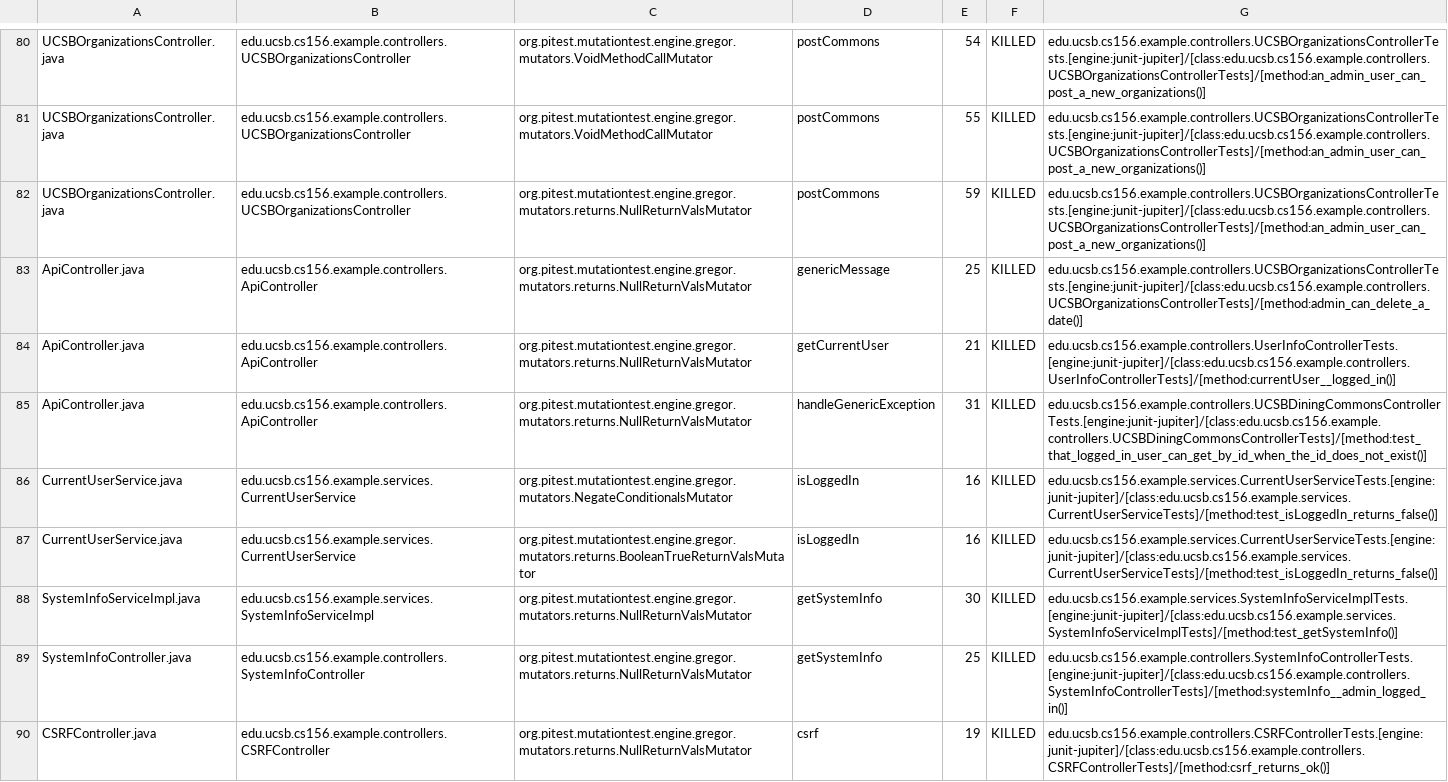
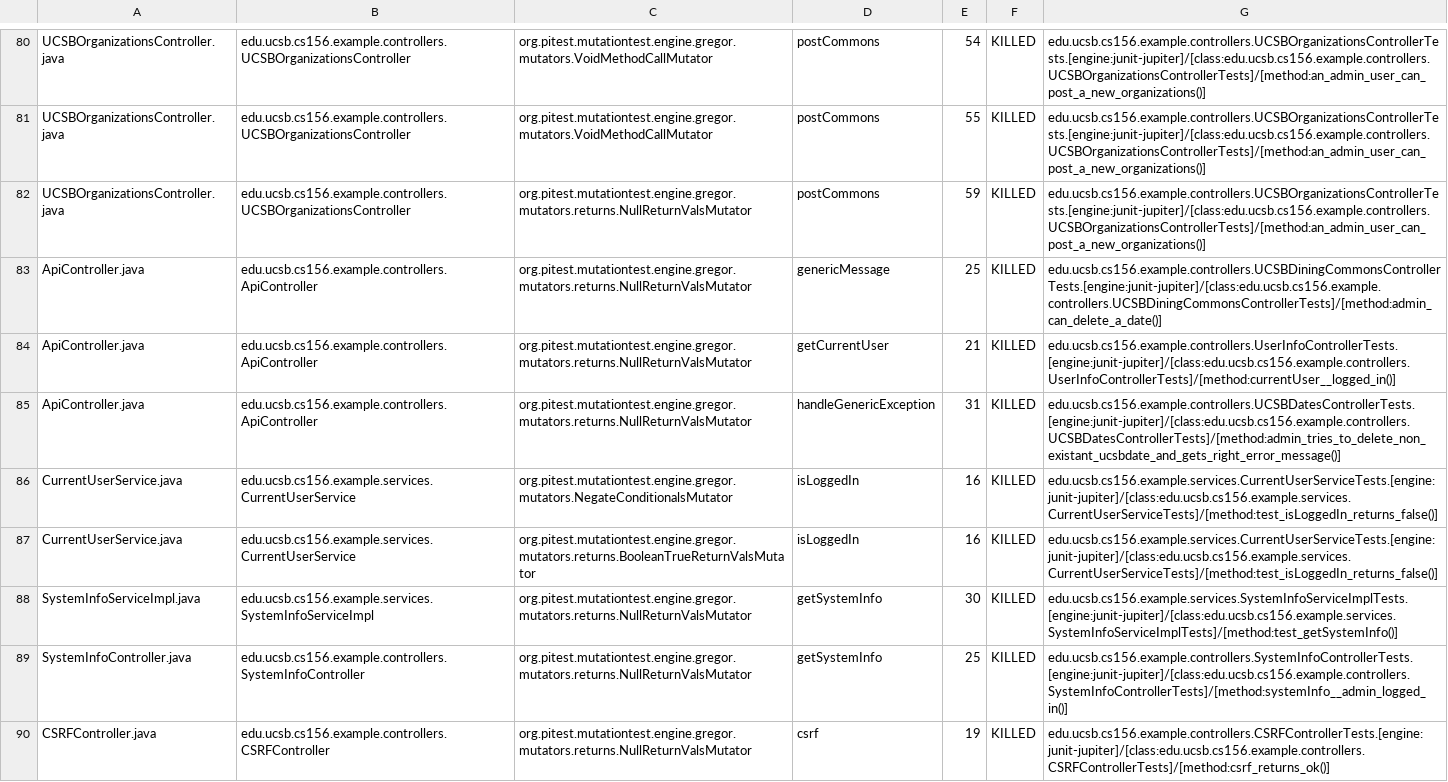
Before and after one commit to ucsb-cs156-w24/team03-w24-5pm-3, a CSV file: prs/64/pitest/mutations.csv, drawn as a sheet; only a part is shown, gaps mark what is left out.

Commit message:
Deploying to gh-pages from @ ucsb-cs156-w24/team03-w24-5pm-3@31763808067c1e5fd2024acc46fa30e52b0ba4bd 🚀

```diff
--- a/prs/64/pitest/mutations.csv
+++ b/prs/64/pitest/mutations.csv
@@ -82,5 +82,5 @@ UCSBOrganizationsController.java,edu.ucsb.cs156.example.controllers.UCSBOrganiza
 UCSBOrganizationsController.java,edu.ucsb.cs156.example.controllers.UCSBOrganizationsController,org.pitest.mutationtest.engine.gregor.mutators.returns.NullReturnValsMutator,postCommons,59,KILLED,edu.ucsb.cs156.example.controllers.UCSBOrganizationsControllerTests.[engine:junit-jupiter]/[class:edu.ucsb.cs156.example.controllers.UCSBOrganizationsControllerTests]/[method:an_admin_user_can_post_a_new_organizations()]
-ApiController.java,edu.ucsb.cs156.example.controllers.ApiController,org.pitest.mutationtest.engine.gregor.mutators.returns.NullReturnValsMutator,genericMessage,25,KILLED,edu.ucsb.cs156.example.controllers.UCSBOrganizationsControllerTests.[engine:junit-jupiter]/[class:edu.ucsb.cs156.example.controllers.UCSBOrganizationsControllerTests]/[method:admin_can_delete_a_date()]
+ApiController.java,edu.ucsb.cs156.example.controllers.ApiController,org.pitest.mutationtest.engine.gregor.mutators.returns.NullReturnValsMutator,genericMessage,25,KILLED,edu.ucsb.cs156.example.controllers.UCSBDiningCommonsControllerTests.[engine:junit-jupiter]/[class:edu.ucsb.cs156.example.controllers.UCSBDiningCommonsControllerTests]/[method:admin_can_delete_a_date()]
 ApiController.java,edu.ucsb.cs156.example.controllers.ApiController,org.pitest.mutationtest.engine.gregor.mutators.returns.NullReturnValsMutator,getCurrentUser,21,KILLED,edu.ucsb.cs156.example.controllers.UserInfoControllerTests.[engine:junit-jupiter]/[class:edu.ucsb.cs156.example.controllers.UserInfoControllerTests]/[method:currentUser__logged_in()]
-ApiController.java,edu.ucsb.cs156.example.controllers.ApiController,org.pitest.mutationtest.engine.gregor.mutators.returns.NullReturnValsMutator,handleGenericException,31,KILLED,edu.ucsb.cs156.example.controllers.UCSBDiningCommonsControllerTests.[engine:junit-jupiter]/[class:edu.ucsb.cs156.example.controllers.UCSBDiningCommonsControllerTests]/[method:test_that_logged_in_user_can_get_by_id_when_the_id_does_not_exist()]
+ApiController.java,edu.ucsb.cs156.example.controllers.ApiController,org.pitest.mutationtest.engine.gregor.mutators.returns.NullReturnValsMutator,handleGenericException,31,KILLED,edu.ucsb.cs156.example.controllers.UCSBDatesControllerTests.[engine:junit-jupiter]/[class:edu.ucsb.cs156.example.controllers.UCSBDatesControllerTests]/[method:admin_tries_to_delete_non_existant_ucsbdate_and_gets_right_error_message()]
 CurrentUserService.java,edu.ucsb.cs156.example.services.CurrentUserService,org.pitest.mutationtest.engine.gregor.mutators.NegateConditionalsMutator,isLoggedIn,16,KILLED,edu.ucsb.cs156.example.services.CurrentUserServiceTests.[engine:junit-jupiter]/[class:edu.ucsb.cs156.example.services.CurrentUserServiceTests]/[method:test_isLoggedIn_returns_false()]
```
Also changed, not shown: 14 other files.
